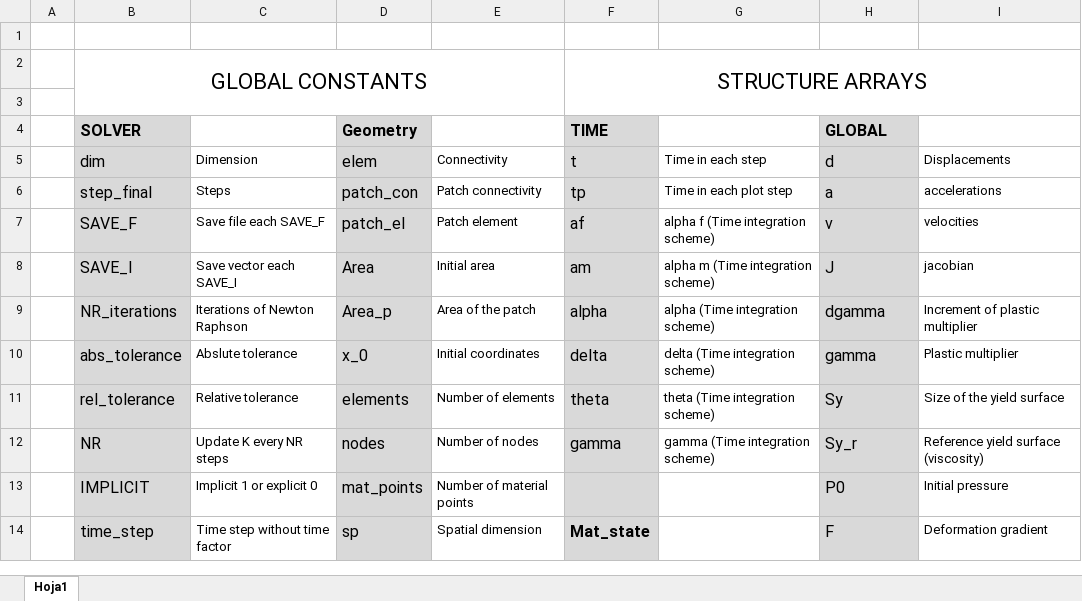
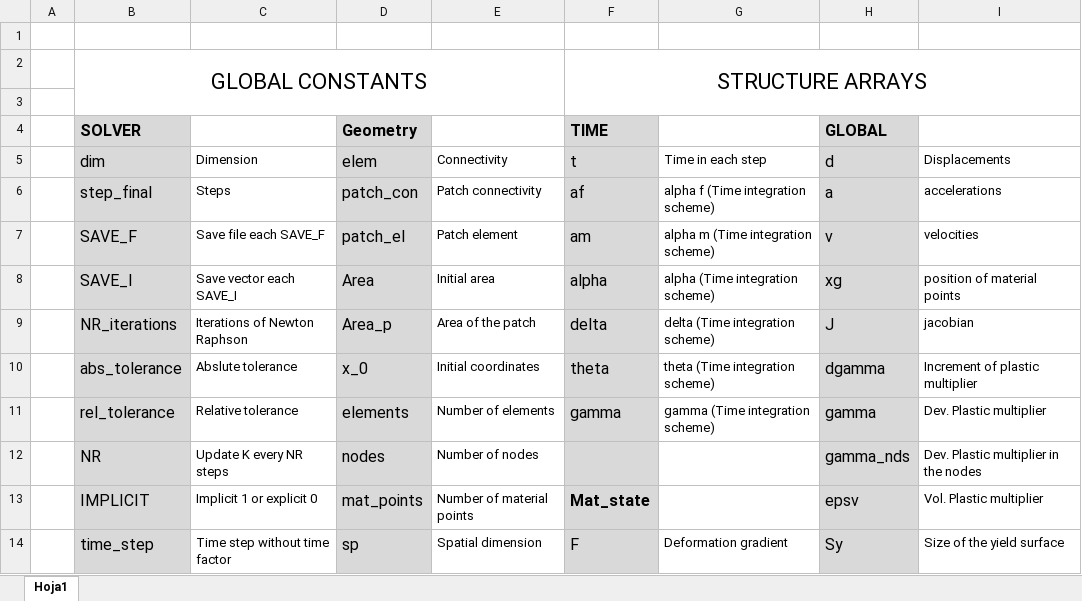
Before and after one commit to penavasal/GM-Dyna, an Excel workbook: Handbook/Variables.xlsx, sheet Hoja1, drawn as a sheet; only a part is shown; values as stored, in another font and other column widths than the file's, no borders; the diff covers the shown part only; the diff names each change by its address in the sheet, - before the commit and + after, or states it on an @@ line.

```diff
--- a/Handbook/Variables.xlsx (sheet Hoja1)
+++ b/Handbook/Variables.xlsx (sheet Hoja1)
-F6 (t): tp
+F6 (t): af
-G6 (Time in each step): Time in each plot step
+G6 (Time in each step): alpha f (Time integration scheme)
-F7 (t): af
+F7 (t): am
-G7 (Time in each step): alpha f (Time integration scheme)
+G7 (Time in each step): alpha m (Time integration scheme)
-F8 (t): am
+F8 (t): alpha
-G8 (Time in each step): alpha m (Time integration scheme)
+G8 (Time in each step): alpha (Time integration scheme)
-H8 (d): J
+H8 (d): xg
-I8 (Displacements): jacobian
+I8 (Displacements): position of material points
-F9 (t): alpha
+F9 (t): delta
-G9 (Time in each step): alpha (Time integration scheme)
+G9 (Time in each step): delta (Time integration scheme)
-H9 (d): dgamma
+H9 (d): J
-I9 (Displacements): Increment of plastic multiplier
+I9 (Displacements): jacobian
-F10 (t): delta
+F10 (t): theta
-G10 (Time in each step): delta (Time integration scheme)
+G10 (Time in each step): theta (Time integration scheme)
-H10 (d): gamma
+H10 (d): dgamma
-I10 (Displacements): Plastic multiplier
+I10 (Displacements): Increment of plastic multiplier
-F11 (t): theta
+F11 (t): gamma
-G11 (Time in each step): theta (Time integration scheme)
+G11 (Time in each step): gamma (Time integration scheme)
-H11 (d): Sy
+H11 (d): gamma
-I11 (Displacements): Size of the yield surface
+I11 (Displacements): Dev. Plastic multiplier
-F12 (t): gamma
+F12 (t): (empty)
-G12 (Time in each step): gamma (Time integration scheme)
+G12 (Time in each step): (empty)
-H12 (d): Sy_r
+H12 (d): gamma_nds
-I12 (Displacements): Reference yield surface (viscosity)
+I12 (Displacements): Dev. Plastic multiplier in the nodes
-F13 (t): (empty)
+F13 (t): Mat_state
-H13 (d): P0
+H13 (d): epsv
-I13 (Displacements): Initial pressure
+I13 (Displacements): Vol. Plastic multiplier
-F14 (t): Mat_state
+F14 (t): F
-F14 bold: on
+F14 bold: off
-G14 (Time in each step): (empty)
+G14 (Time in each step): Deformation gradient
-H14 (d): F
+H14 (d): Sy
-I14 (Displacements): Deformation gradient
+I14 (Displacements): Size of the yield surface
```
Also changed, not shown: 3 added rows, 3 removed rows, 102 edited cells and cell formats elsewhere in this sheet, Handbook/PARAMETERS.xlsx, 9 other files.
